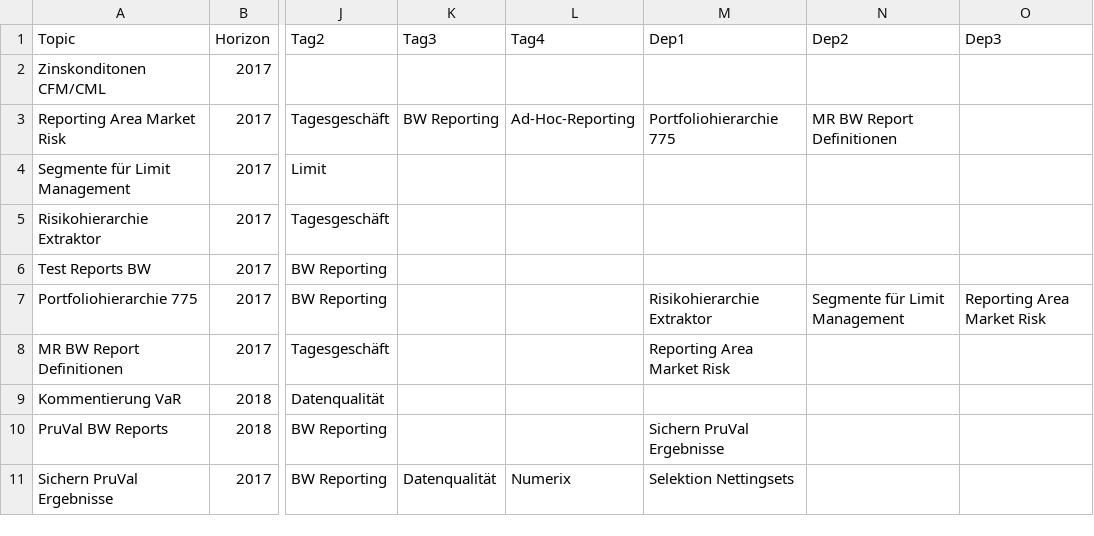
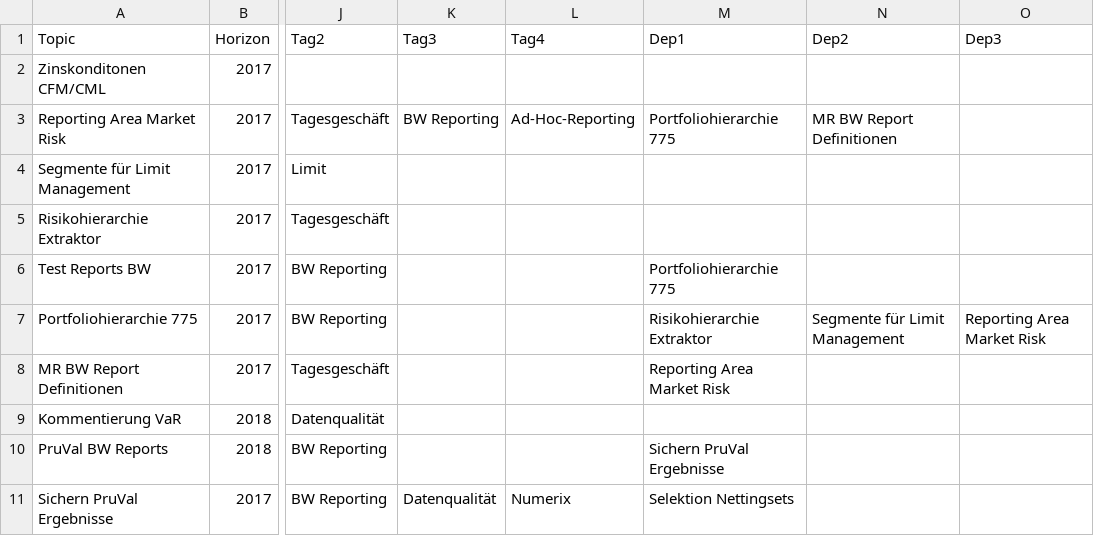
Before and after one commit to christiankuhl/topics, a CSV file: topics.csv, drawn as a sheet; only a part is shown, gaps mark what is left out; the diff names each change by its address in the sheet, - before the commit and + after, or states it on an @@ line.

```diff
--- a/topics.csv
+++ b/topics.csv
-M6 (Dep1): (empty)
+M6 (Dep1): Portfoliohierarchie 775
```
Also changed, not shown: 8 other files.
